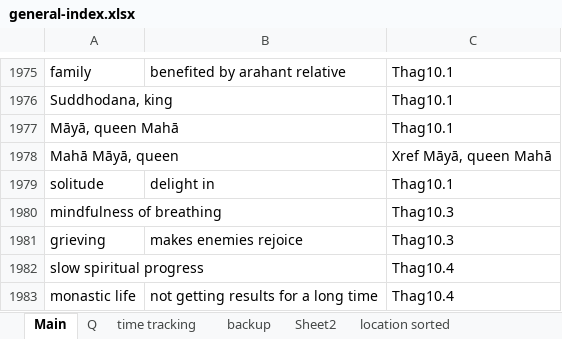
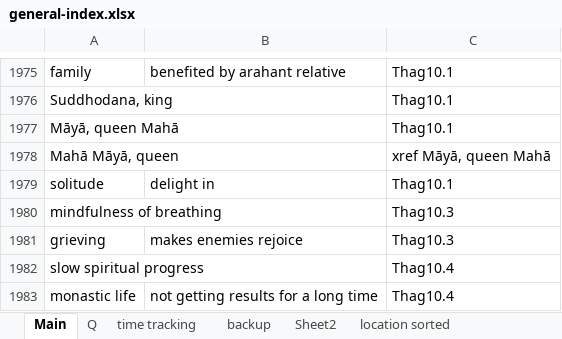
Before and after one commit to thesunshade/sutta-index, an Excel workbook: src/data/general-index.xlsx, sheet Main, drawn as a sheet; only a part is shown, gaps mark what is left out; values as stored, in another font and other column widths than the file's, no borders; the diff names each change by its address in the sheet, - before the commit and + after, or states it on an @@ line.

```diff
--- a/src/data/general-index.xlsx (sheet Main)
+++ b/src/data/general-index.xlsx (sheet Main)
-C1978: Xref Māyā, queen Mahā
+C1978: xref Māyā, queen Mahā
```
Also changed, not shown: 7 other files.
